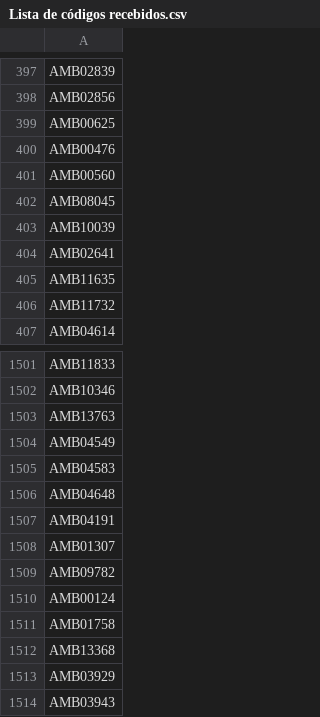
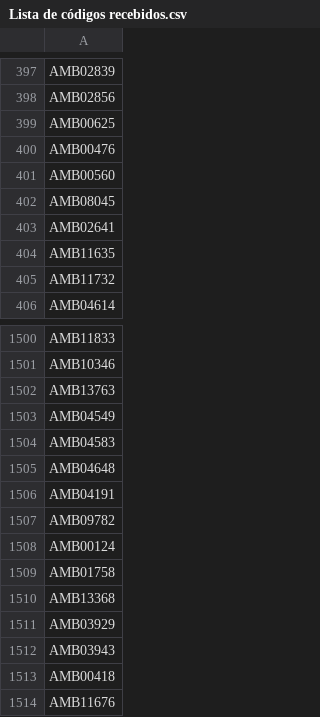
Before and after one commit to infoamb/Pesquisa-AMB, a CSV file: Lista de códigos recebidos.csv, drawn as a sheet; only a part is shown, gaps mark what is left out; the shorter side is filled out with more unchanged rows.

Commit message:
Excluindo 2 códigos dos 2904 existentes. 2902
Solicitação de exclusão realizada pelo Marconi por se tratarem de
códigos de participantes do conselho que não iram concorrer ao primeiro
sorteio.

```diff
--- a/Lista de códigos recebidos.csv
+++ b/Lista de códigos recebidos.csv
@@ -402,3 +402,2 @@ AMB00560
 AMB08045
-AMB10039
 AMB02641
@@ -1507,3 +1506,2 @@ AMB04648
 AMB04191
-AMB01307
 AMB09782
```
